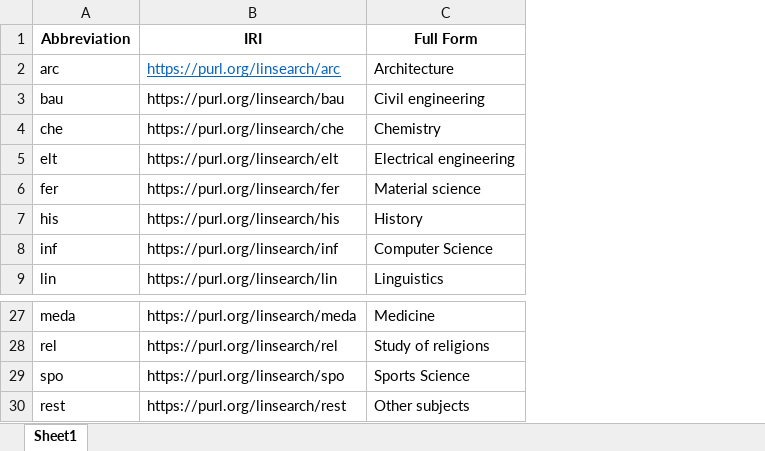
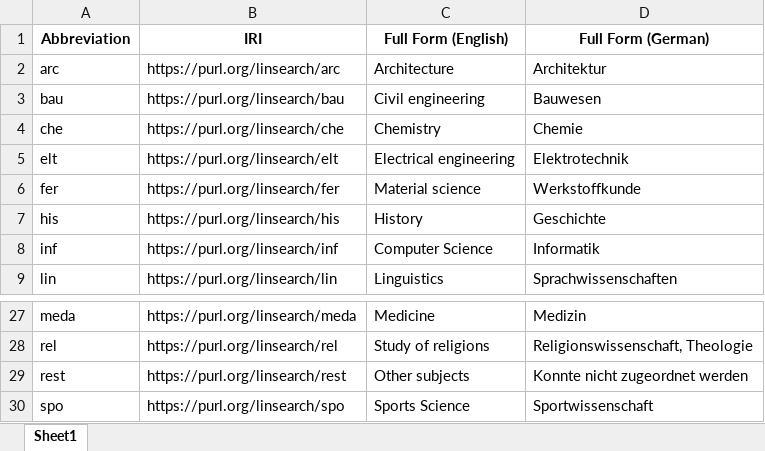
Before and after one commit to sciknoworg/subject-indexing-dataset, an Excel workbook: library-records-dataset/data-statistics/distinct_subject_domains.xlsx, sheet Sheet1, drawn as a sheet; only a part is shown, gaps mark what is left out; values as stored, in another font and other column widths than the file's, no borders; the diff names each change by its address in the sheet, - before the commit and + after, or states it on an @@ line.

Commit message:
library records stats edits

```diff
--- a/library-records-dataset/data-statistics/distinct_subject_domains.xlsx (sheet Sheet1)
+++ b/library-records-dataset/data-statistics/distinct_subject_domains.xlsx (sheet Sheet1)
+column D (Full Form (German)), rows 2-9: Architektur | Bauwesen | Chemie | Elektrotechnik | Werkstoffkunde | Geschichte | Informatik | Sprachwissenschaften; rows 27-28: Medizin | Religionswissenschaft, Theologie; row 30: Sportwissenschaft
-C1: Full Form
+C1: Full Form (English)
@@ B2 underline: on → off, text colour: #0563C1 → black @@
@@ row 30 moved to row 29: rest @@
```
Also changed, not shown: formulas that keep their value, 3 other files.
